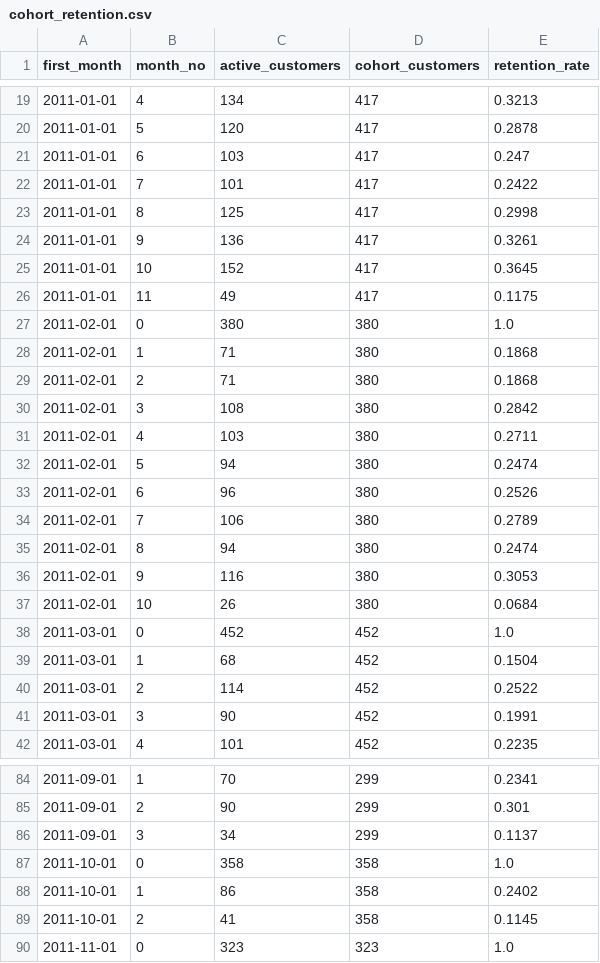
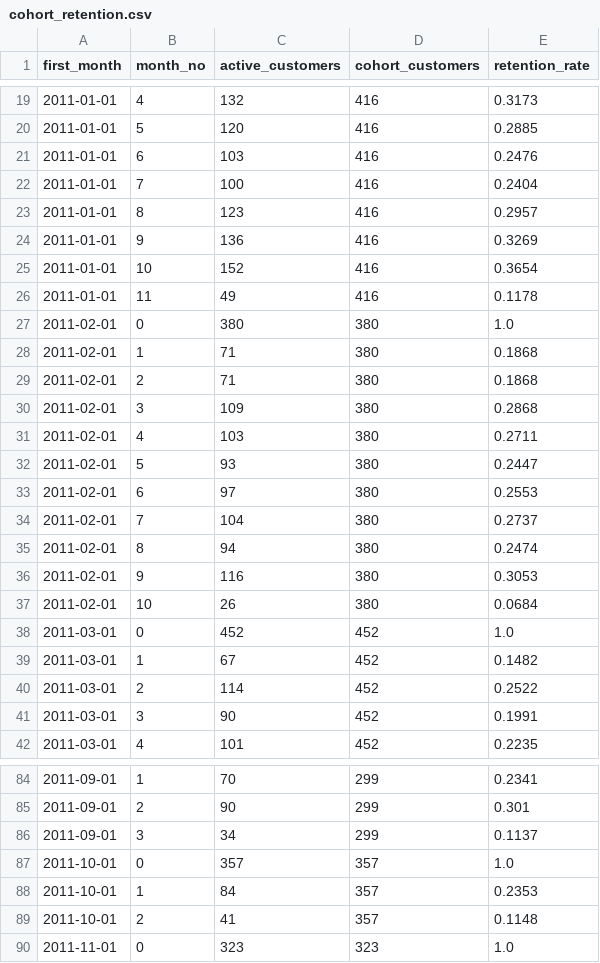
Before and after one commit to SSfd05/data-projects, a CSV file: B-retention-analysis/reports/cohort_retention.csv, drawn as a sheet; only a part is shown, gaps mark what is left out; the diff covers the shown part only.

```diff
--- a/B-retention-analysis/reports/cohort_retention.csv
+++ b/B-retention-analysis/reports/cohort_retention.csv
@@ -19,9 +19,9 @@
-2011-01-01,4,134,417,0.3213
-2011-01-01,5,120,417,0.2878
-2011-01-01,6,103,417,0.247
-2011-01-01,7,101,417,0.2422
-2011-01-01,8,125,417,0.2998
-2011-01-01,9,136,417,0.3261
-2011-01-01,10,152,417,0.3645
-2011-01-01,11,49,417,0.1175
+2011-01-01,4,132,416,0.3173
+2011-01-01,5,120,416,0.2885
+2011-01-01,6,103,416,0.2476
+2011-01-01,7,100,416,0.2404
+2011-01-01,8,123,416,0.2957
+2011-01-01,9,136,416,0.3269
+2011-01-01,10,152,416,0.3654
+2011-01-01,11,49,416,0.1178
 2011-02-01,0,380,380,1.0
@@ -29,7 +29,7 @@
 2011-02-01,2,71,380,0.1868
-2011-02-01,3,108,380,0.2842
+2011-02-01,3,109,380,0.2868
 2011-02-01,4,103,380,0.2711
-2011-02-01,5,94,380,0.2474
-2011-02-01,6,96,380,0.2526
-2011-02-01,7,106,380,0.2789
+2011-02-01,5,93,380,0.2447
+2011-02-01,6,97,380,0.2553
+2011-02-01,7,104,380,0.2737
 2011-02-01,8,94,380,0.2474
@@ -38,3 +38,3 @@
 2011-03-01,0,452,452,1.0
-2011-03-01,1,68,452,0.1504
+2011-03-01,1,67,452,0.1482
 2011-03-01,2,114,452,0.2522
@@ -86,5 +86,5 @@
 2011-09-01,3,34,299,0.1137
-2011-10-01,0,358,358,1.0
-2011-10-01,1,86,358,0.2402
-2011-10-01,2,41,358,0.1145
+2011-10-01,0,357,357,1.0
+2011-10-01,1,84,357,0.2353
+2011-10-01,2,41,357,0.1148
 2011-11-01,0,323,323,1.0
```
Also changed, not shown: 68 edited cells elsewhere in this file, B-retention-analysis/reports/rfm_summary.csv, 19 other files.
